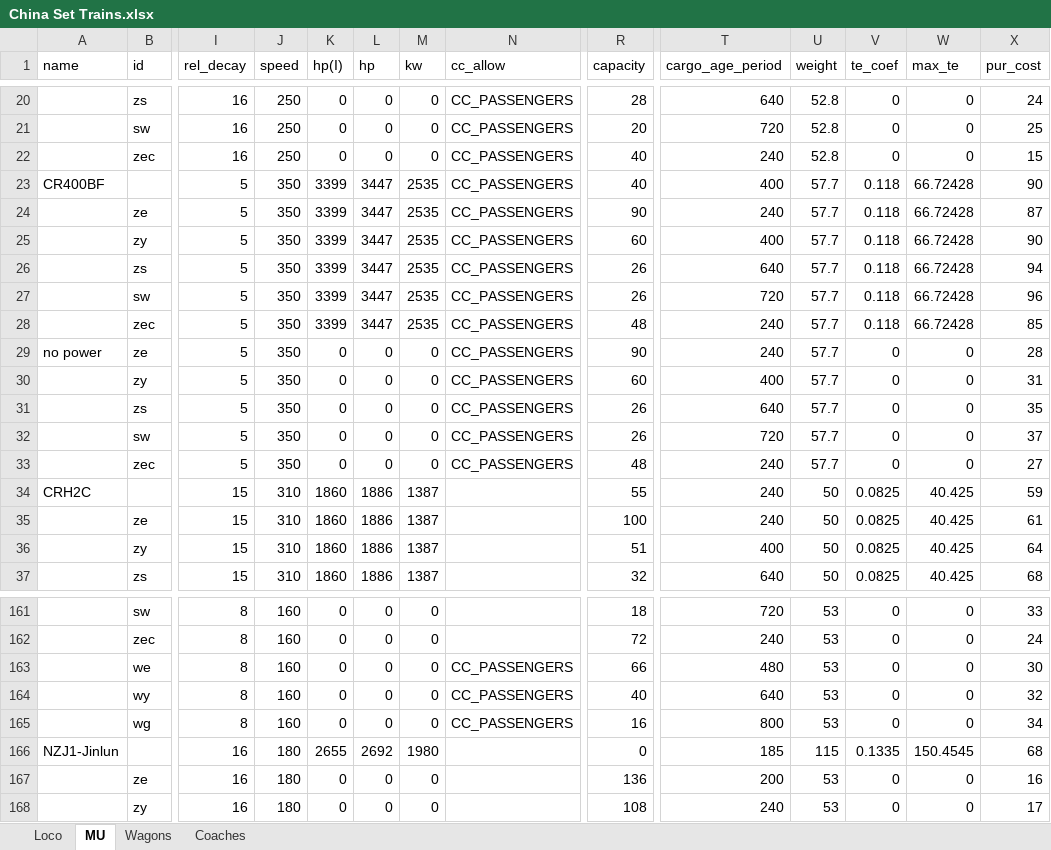
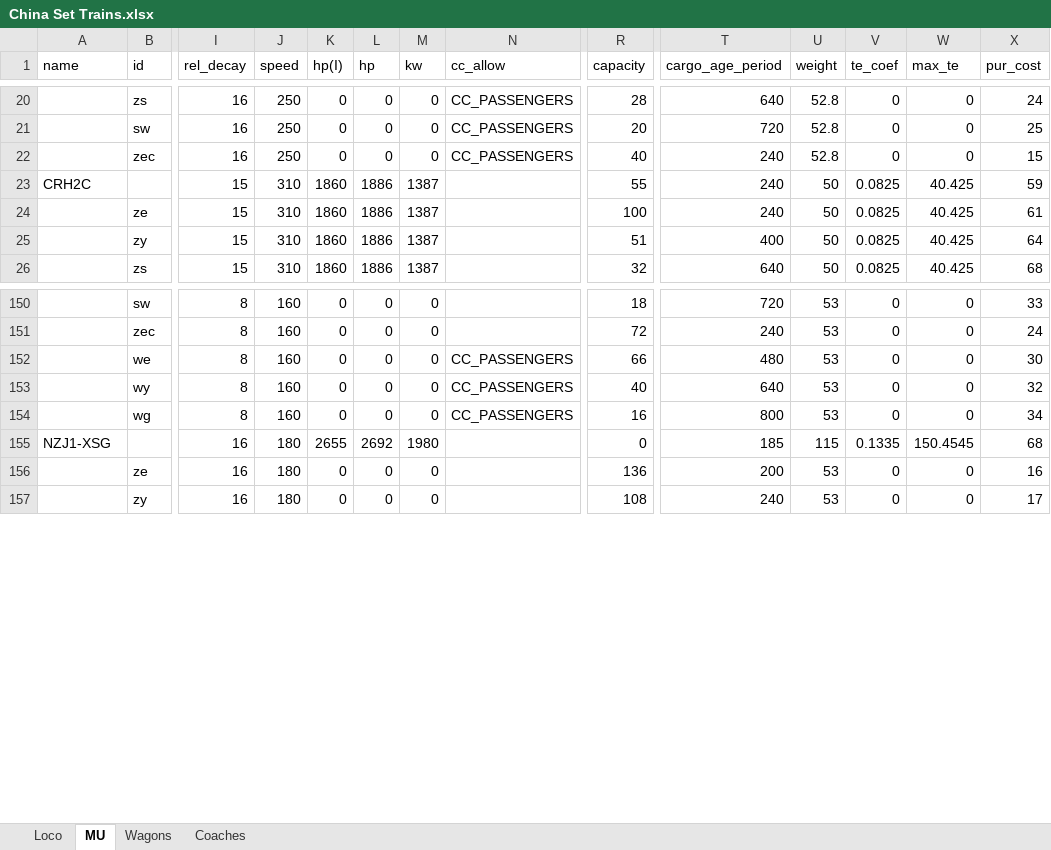
Before and after one commit to OpenTTD-China-Set/China-Set-Trains, an Excel workbook: docs/China Set Trains.xlsx, sheet MU, drawn as a sheet; only a part is shown, gaps mark what is left out; values as stored, in another font and other column widths than the file's, no borders; removed rows and columns are numbered as before the commit, all else as after; rows hold the shown columns only; the diff covers the shown part only; the diff names each change by its address in the sheet, - before the commit and + after, or states it on an @@ line.

```diff
--- a/docs/China Set Trains.xlsx (sheet MU)
+++ b/docs/China Set Trains.xlsx (sheet MU)
-row 23: CR400BF |  | 5 | 350 | 3399 | 3447 | 2535 | CC_PASSENGERS | 40 | 400 | 57.7 | 0.118 | 66.72428 | 90
-row 24:  | ze | 5 | 350 | 3399 | 3447 | 2535 | CC_PASSENGERS | 90 | 240 | 57.7 | 0.118 | 66.72428 | 87
-row 25:  | zy | 5 | 350 | 3399 | 3447 | 2535 | CC_PASSENGERS | 60 | 400 | 57.7 | 0.118 | 66.72428 | 90
-row 26:  | zs | 5 | 350 | 3399 | 3447 | 2535 | CC_PASSENGERS | 26 | 640 | 57.7 | 0.118 | 66.72428 | 94
-row 27:  | sw | 5 | 350 | 3399 | 3447 | 2535 | CC_PASSENGERS | 26 | 720 | 57.7 | 0.118 | 66.72428 | 96
-row 28:  | zec | 5 | 350 | 3399 | 3447 | 2535 | CC_PASSENGERS | 48 | 240 | 57.7 | 0.118 | 66.72428 | 85
-row 29: no power | ze | 5 | 350 | 0 | 0 | 0 | CC_PASSENGERS | 90 | 240 | 57.7 | 0 | 0 | 28
-row 30:  | zy | 5 | 350 | 0 | 0 | 0 | CC_PASSENGERS | 60 | 400 | 57.7 | 0 | 0 | 31
-row 31:  | zs | 5 | 350 | 0 | 0 | 0 | CC_PASSENGERS | 26 | 640 | 57.7 | 0 | 0 | 35
-row 32:  | sw | 5 | 350 | 0 | 0 | 0 | CC_PASSENGERS | 26 | 720 | 57.7 | 0 | 0 | 37
-row 33:  | zec | 5 | 350 | 0 | 0 | 0 | CC_PASSENGERS | 48 | 240 | 57.7 | 0 | 0 | 27
-A155 (name): NZJ1-Jinlun
+A155 (name): NZJ1-XSG
```
Also changed, not shown: 13 added rows, 12 removed rows and 15 edited cells elsewhere in this sheet, formulas that keep their value, 4 other files.
